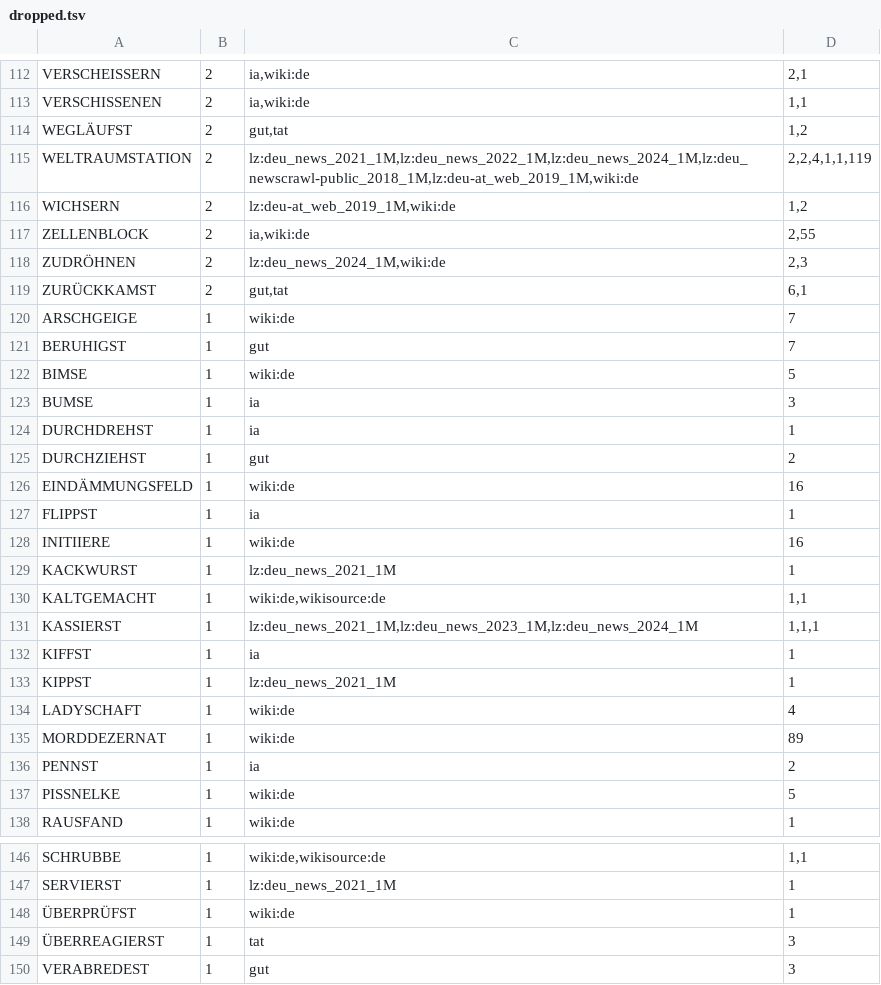
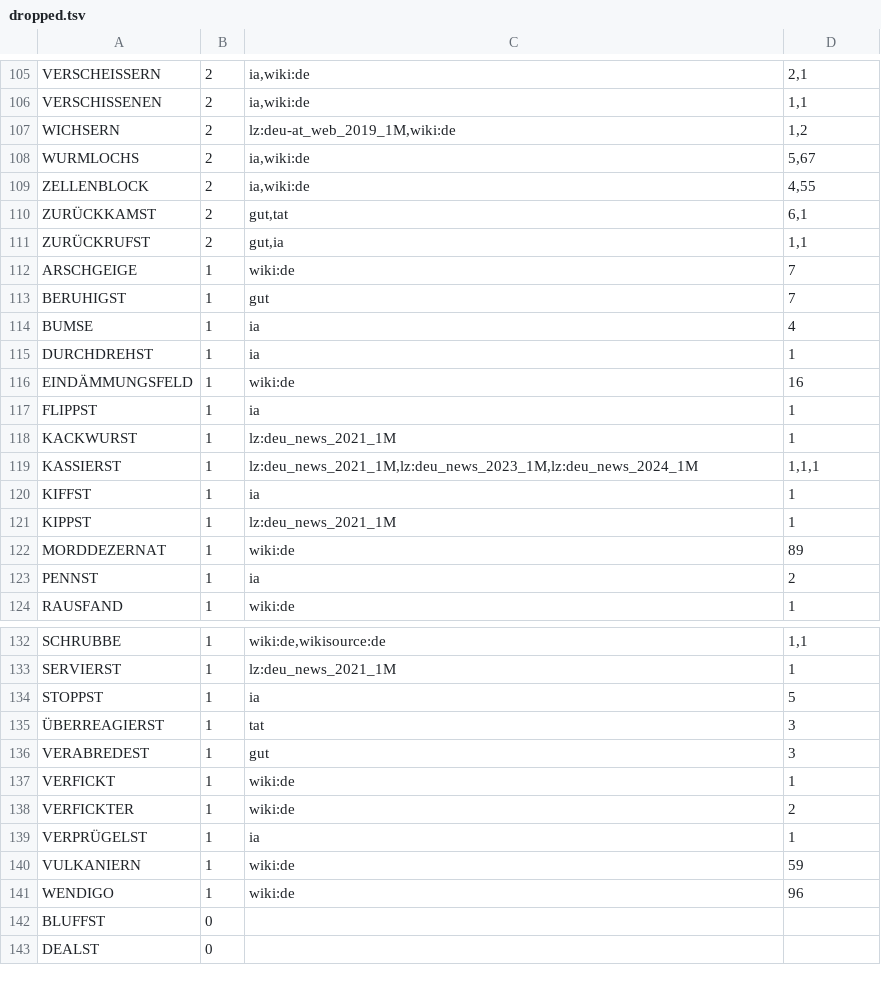
Before and after one commit to blinkered/blinkered-dictionary-de, a TSV file: dropped.tsv, drawn as a sheet; only a part is shown, gaps mark what is left out; the shorter side is filled out with more unchanged rows; the diff covers the shown part only.

```diff
--- a/dropped.tsv
+++ b/dropped.tsv
@@ -113,19 +106,14 @@ VERSCHEISSERN	2	ia,wiki:de	2,1
 VERSCHISSENEN	2	ia,wiki:de	1,1
-WEGLÄUFST	2	gut,tat	1,2
-WELTRAUMSTATION	2	lz:deu_news_2021_1M,lz:deu_news_2022_1M,lz:deu_news_2024_1M,lz:deu_newscrawl-public_2018_1M,lz:deu-at_web_2019_1M,wiki:de	2,2,4,1,1,119
 WICHSERN	2	lz:deu-at_web_2019_1M,wiki:de	1,2
-ZELLENBLOCK	2	ia,wiki:de	2,55
-ZUDRÖHNEN	2	lz:deu_news_2024_1M,wiki:de	2,3
+WURMLOCHS	2	ia,wiki:de	5,67
+ZELLENBLOCK	2	ia,wiki:de	4,55
 ZURÜCKKAMST	2	gut,tat	6,1
+ZURÜCKRUFST	2	gut,ia	1,1
 ARSCHGEIGE	1	wiki:de	7
 BERUHIGST	1	gut	7
-BIMSE	1	wiki:de	5
-BUMSE	1	ia	3
+BUMSE	1	ia	4
 DURCHDREHST	1	ia	1
-DURCHZIEHST	1	gut	2
 EINDÄMMUNGSFELD	1	wiki:de	16
 FLIPPST	1	ia	1
-INITIIERE	1	wiki:de	16
 KACKWURST	1	lz:deu_news_2021_1M	1
-KALTGEMACHT	1	wiki:de,wikisource:de	1,1
 KASSIERST	1	lz:deu_news_2021_1M,lz:deu_news_2023_1M,lz:deu_news_2024_1M	1,1,1
@@ -133,6 +121,4 @@ KIFFST	1	ia	1
 KIPPST	1	lz:deu_news_2021_1M	1
-LADYSCHAFT	1	wiki:de	4
 MORDDEZERNAT	1	wiki:de	89
 PENNST	1	ia	2
-PISSNELKE	1	wiki:de	5
 RAUSFAND	1	wiki:de	1
@@ -147,3 +133,3 @@ SCHRUBBE	1	wiki:de,wikisource:de	1,1
 SERVIERST	1	lz:deu_news_2021_1M	1
-ÜBERPRÜFST	1	wiki:de	1
+STOPPST	1	ia	5
 ÜBERREAGIERST	1	tat	3
```
Also changed, not shown: 7 added rows, 17 removed rows and 22 edited cells elsewhere in this file, 5 other files.
